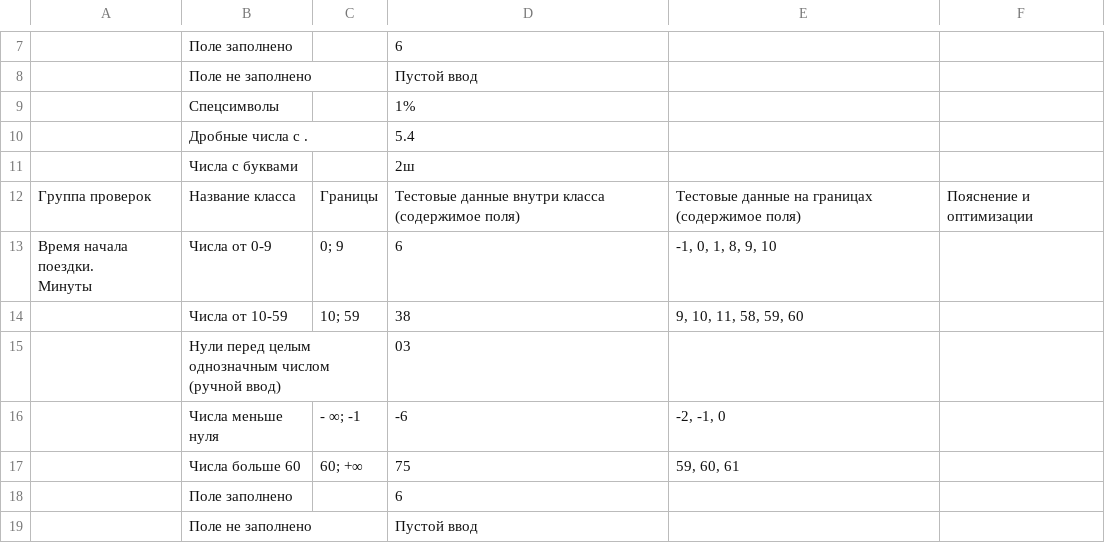
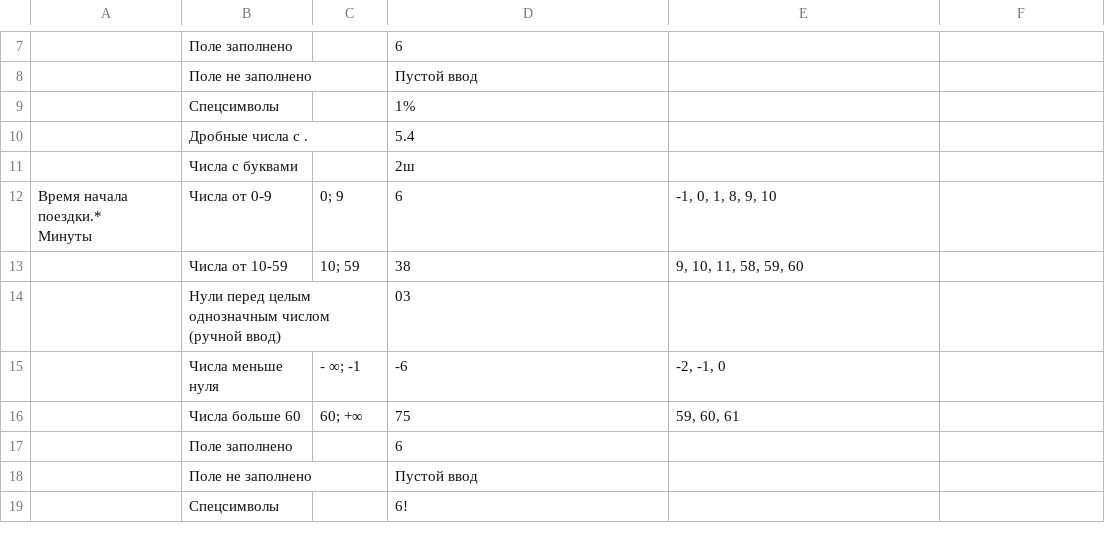
Before and after one commit to Tenochtitlana/Yandex_Practicum_projects, a CSV file: Яндекс Маршруты/Этап 2. КЭ и ГЗ.csv, drawn as a sheet; only a part is shown, gaps mark what is left out; the shorter side is filled out with more unchanged rows.

Commit message:
Update Этап 2. КЭ и ГЗ.csv

```diff
--- a/Яндекс Маршруты/Этап 2. КЭ и ГЗ.csv
+++ b/Яндекс Маршруты/Этап 2. КЭ и ГЗ.csv
@@ -12,5 +12,4 @@
 ,Числа с буквами ,,2ш,,
-Группа проверок,Название класса,Границы,Тестовые данные внутри класса (содержимое поля),Тестовые данные на границах (содержимое поля),Пояснение и оптимизации
-"Время начала поездки.
-Минуты",Числа от 0-9,0; 9,6,"-1, 0, 1, 8, 9, 10",
+"Время начала поездки.*
+Минуты",Числа от 0-9,0; 9,6,"-1, 0, 1, 8, 9, 10",
 ,Числа от 10-59 ,10; 59,38,"9, 10, 11, 58, 59, 60",
```
